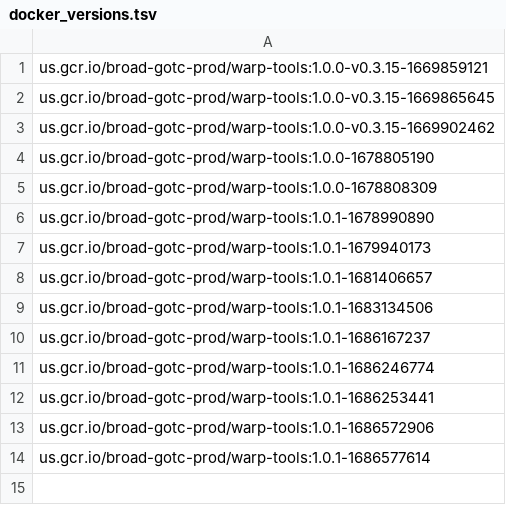
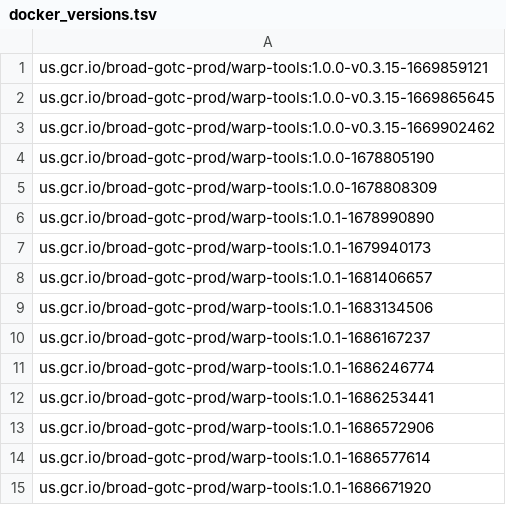
Before and after one commit to broadinstitute/warp-tools, a TSV file: tools/docker_versions.tsv, drawn as a sheet; the diff names each change by its address in the sheet, - before the commit and + after, or states it on an @@ line.

Commit message:
Update docker_versions.tsv

```diff
--- a/tools/docker_versions.tsv
+++ b/tools/docker_versions.tsv
+row 15: us.gcr.io/broad-gotc-prod/warp-tools:1.0.1-1686671920
```
